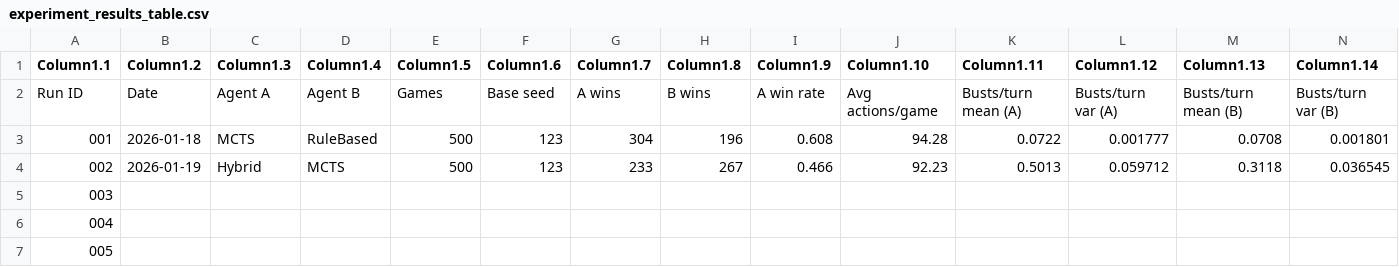
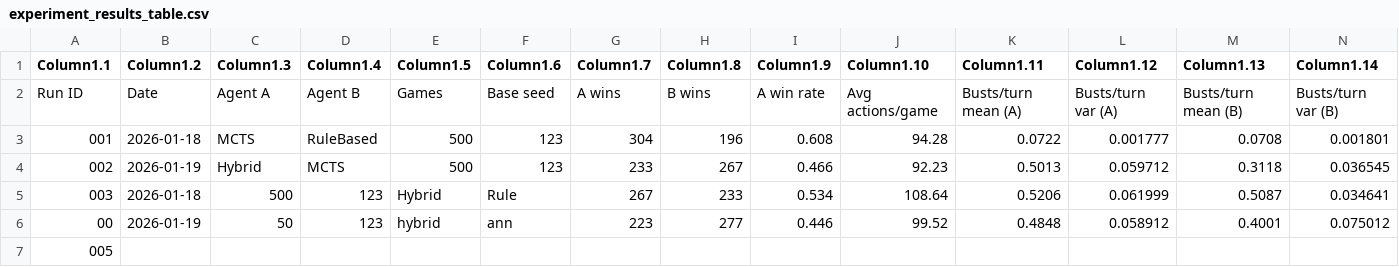
Before and after one commit to egeozm/project-2-1-team10, a CSV file: core/src/main/java/io/github/cantstop/results/experiment_results_table.csv, drawn as a sheet; only a part is shown; removed rows and columns are numbered as before the commit, all else as after; rows hold the shown columns only; the diff names each change by its address in the sheet, - before the commit and + after, or states it on an @@ line.

Commit message:
Experiments results

```diff
--- a/core/src/main/java/io/github/cantstop/results/experiment_results_table.csv
+++ b/core/src/main/java/io/github/cantstop/results/experiment_results_table.csv
-B5 (Column1.2): (empty)
+B5 (Column1.2): 2026-01-18
-C5 (Column1.3): (empty)
+C5 (Column1.3): 500
-D5 (Column1.4): (empty)
+D5 (Column1.4): 123
-E5 (Column1.5): (empty)
+E5 (Column1.5): Hybrid
-F5 (Column1.6): (empty)
+F5 (Column1.6): Rule
-G5 (Column1.7): (empty)
+G5 (Column1.7): 267
-H5 (Column1.8): (empty)
+H5 (Column1.8): 233
-I5 (Column1.9): (empty)
+I5 (Column1.9): 0.534
-J5 (Column1.10): (empty)
+J5 (Column1.10): 108.64
-K5 (Column1.11): (empty)
+K5 (Column1.11): 0.5206
-L5 (Column1.12): (empty)
+L5 (Column1.12): 0.061999
-M5 (Column1.13): (empty)
+M5 (Column1.13): 0.5087
-N5 (Column1.14): (empty)
+N5 (Column1.14): 0.034641
-row 6: 004
+row 6: 00 | 2026-01-19 | 50 | 123 | hybrid | ann | 223 | 277 | 0.446 | 99.52 | 0.4848 | 0.058912 | 0.4001 | 0.075012
```
